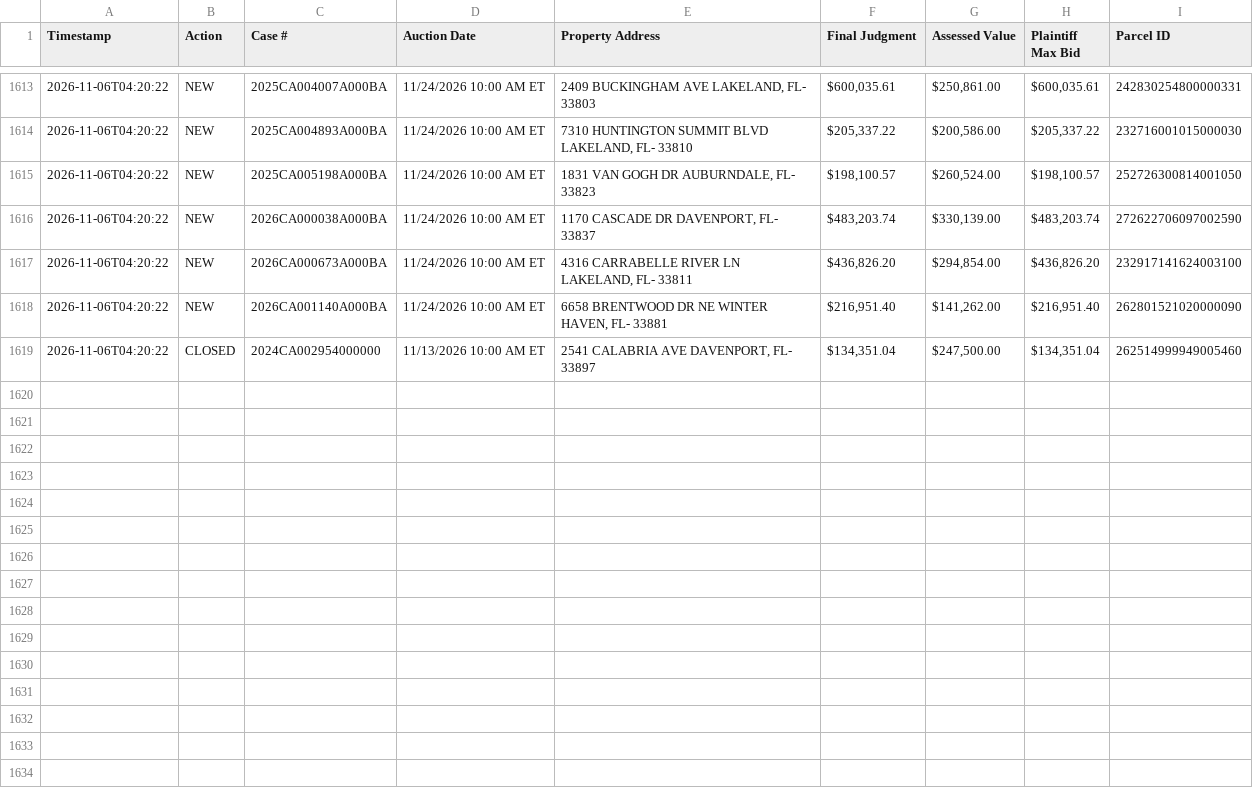
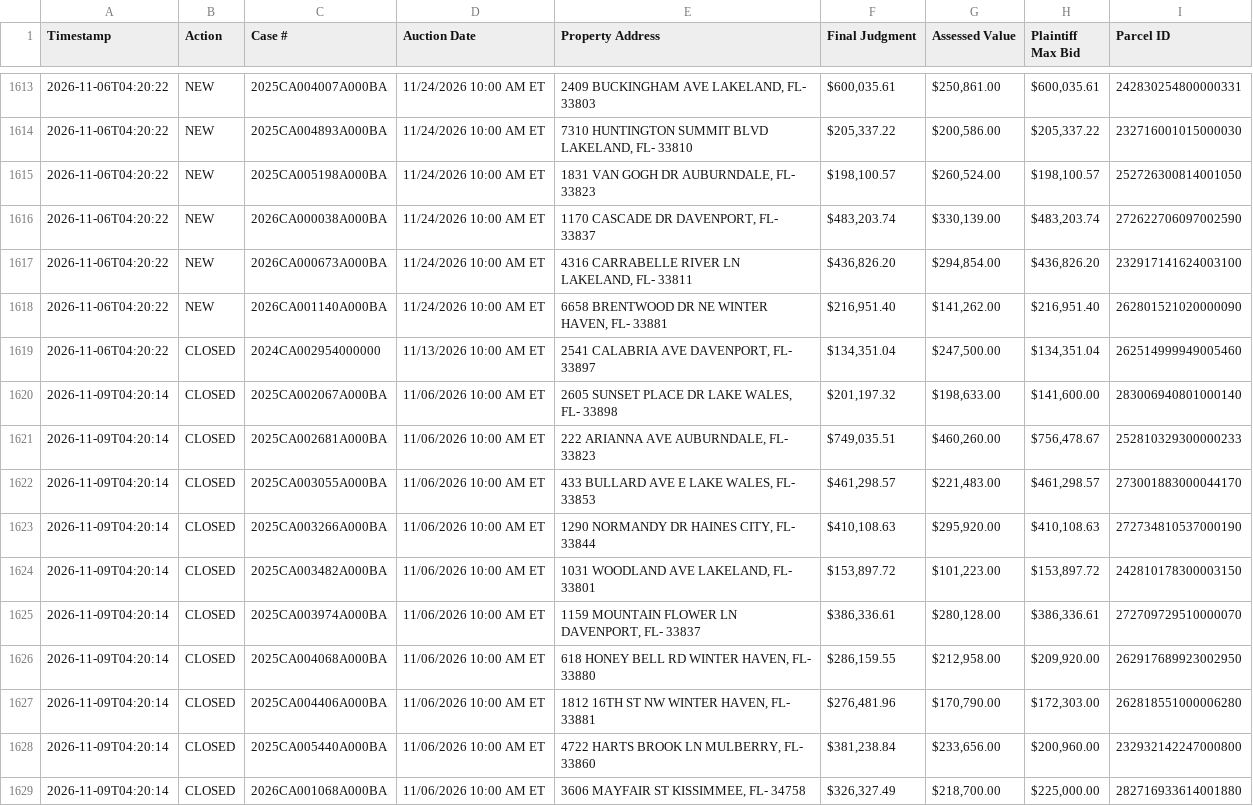
Before and after one commit to figlesias7/realforeclose-polk, a CSV file: data/event_log.csv, drawn as a sheet; only a part is shown, gaps mark what is left out; the diff names each change by its address in the sheet, - before the commit and + after, or states it on an @@ line.

```diff
--- a/data/event_log.csv
+++ b/data/event_log.csv
+row 1620: 2026-11-09T04:20:14 | CLOSED | 2025CA002067A000BA | 11/06/2026 10:00 AM ET | 2605 SUNSET PLACE DR LAKE WALES, FL- 33898 | $201,197.32 | $198,633.00 | $141,600.00 | 283006940801000140
+row 1621: 2026-11-09T04:20:14 | CLOSED | 2025CA002681A000BA | 11/06/2026 10:00 AM ET | 222 ARIANNA AVE AUBURNDALE, FL- 33823 | $749,035.51 | $460,260.00 | $756,478.67 | 252810329300000233
+row 1622: 2026-11-09T04:20:14 | CLOSED | 2025CA003055A000BA | 11/06/2026 10:00 AM ET | 433 BULLARD AVE E LAKE WALES, FL- 33853 | $461,298.57 | $221,483.00 | $461,298.57 | 273001883000044170
+row 1623: 2026-11-09T04:20:14 | CLOSED | 2025CA003266A000BA | 11/06/2026 10:00 AM ET | 1290 NORMANDY DR HAINES CITY, FL- 33844 | $410,108.63 | $295,920.00 | $410,108.63 | 272734810537000190
+row 1624: 2026-11-09T04:20:14 | CLOSED | 2025CA003482A000BA | 11/06/2026 10:00 AM ET | 1031 WOODLAND AVE LAKELAND, FL- 33801 | $153,897.72 | $101,223.00 | $153,897.72 | 242810178300003150
+row 1625: 2026-11-09T04:20:14 | CLOSED | 2025CA003974A000BA | 11/06/2026 10:00 AM ET | 1159 MOUNTAIN FLOWER LN DAVENPORT, FL- 33837 | $386,336.61 | $280,128.00 | $386,336.61 | 272709729510000070
+row 1626: 2026-11-09T04:20:14 | CLOSED | 2025CA004068A000BA | 11/06/2026 10:00 AM ET | 618 HONEY BELL RD WINTER HAVEN, FL- 33880 | $286,159.55 | $212,958.00 | $209,920.00 | 262917689923002950
+row 1627: 2026-11-09T04:20:14 | CLOSED | 2025CA004406A000BA | 11/06/2026 10:00 AM ET | 1812 16TH ST NW WINTER HAVEN, FL- 33881 | $276,481.96 | $170,790.00 | $172,303.00 | 262818551000006280
+row 1628: 2026-11-09T04:20:14 | CLOSED | 2025CA005440A000BA | 11/06/2026 10:00 AM ET | 4722 HARTS BROOK LN MULBERRY, FL- 33860 | $381,238.84 | $233,656.00 | $200,960.00 | 232932142247000800
+row 1629: 2026-11-09T04:20:14 | CLOSED | 2026CA001068A000BA | 11/06/2026 10:00 AM ET | 3606 MAYFAIR ST KISSIMMEE, FL- 34758 | $326,327.49 | $218,700.00 | $225,000.00 | 282716933614001880
```
Also changed, not shown: data/active_foreclosures.csv, 3 other files.
